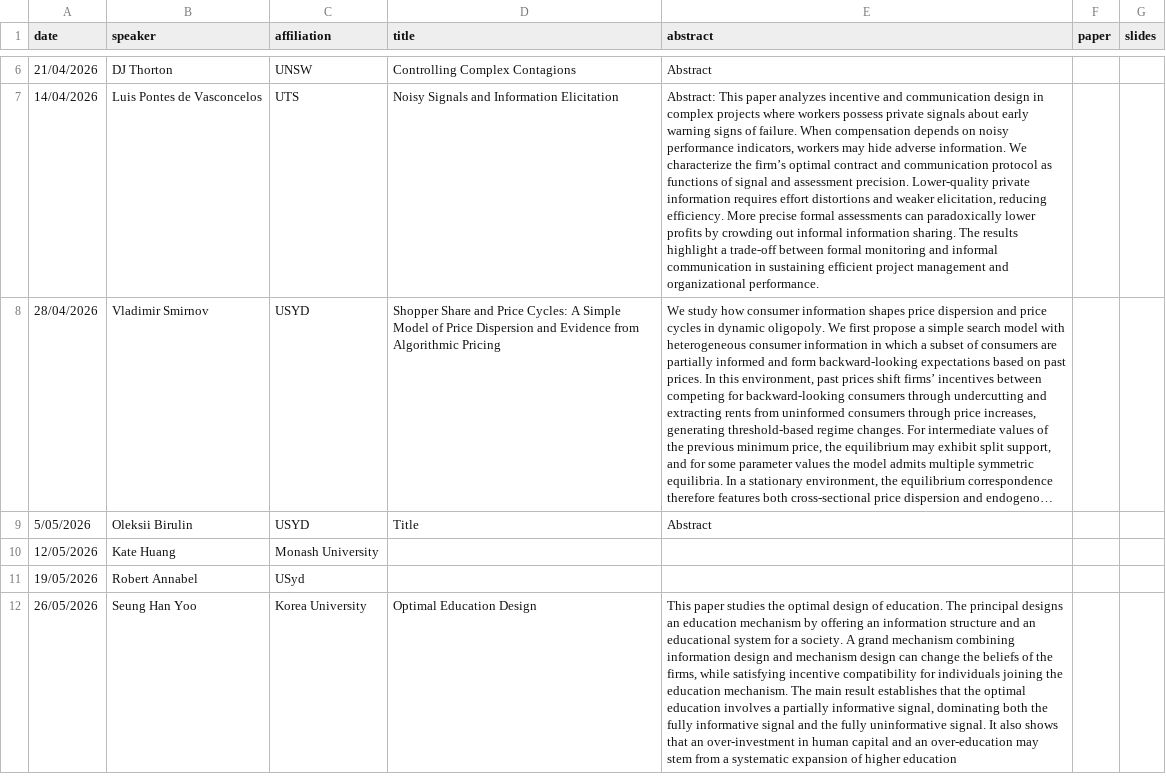
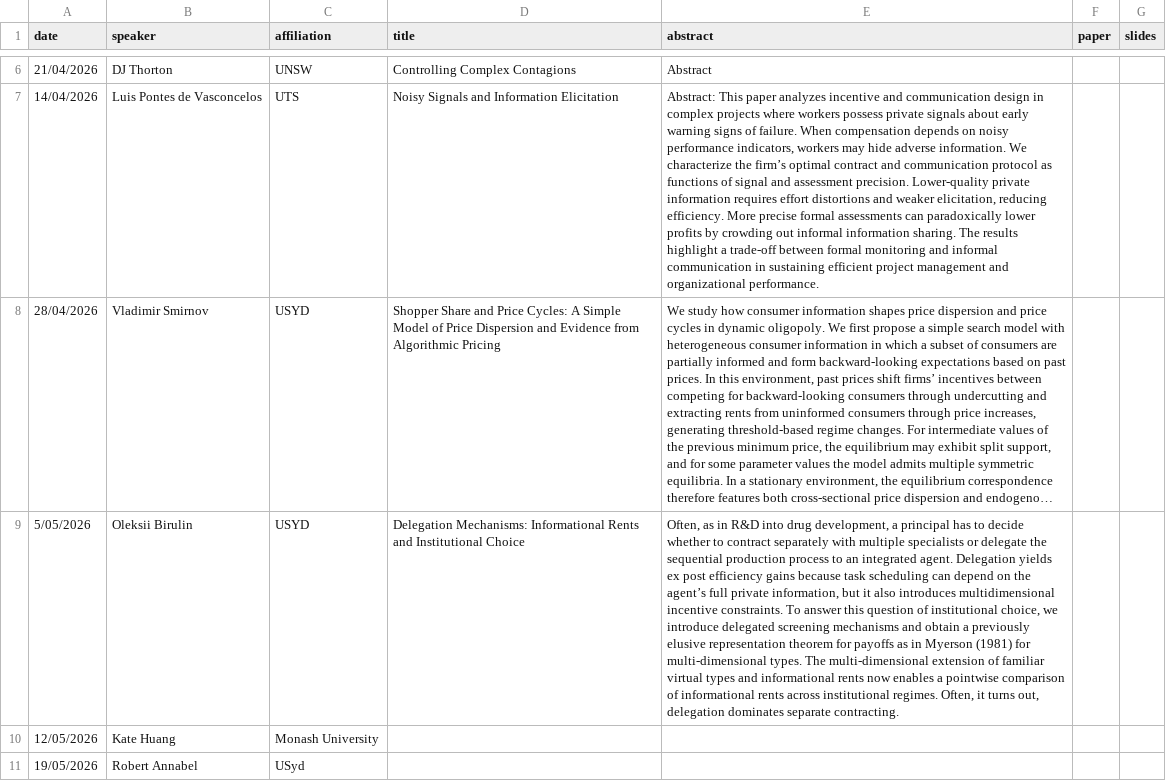
Before and after one commit to microeconatusyd/seminars, a CSV file: seminars.csv, drawn as a sheet; only a part is shown, gaps mark what is left out; the shorter side is filled out with more unchanged rows; long unchanged cells end in …; the diff names each change by its address in the sheet, - before the commit and + after, or states it on an @@ line.

Commit message:
Update seminars.csv

```diff
--- a/seminars.csv
+++ b/seminars.csv
-D9 (title): Title
+D9 (title): Delegation Mechanisms: Informational Rents and Institutional Choice
-E9 (abstract): Abstract
+E9 (abstract): Often, as in R&D into drug development, a principal has to decide whether to contract separately with multiple specialists or delegate the sequential production process to an integrated agent. Delegation yields ex post efficiency gains because task scheduling can depend on the agent’s full private information, but it also introduces multidimensional incentive constraints. To answer this question of institutional choice, we introduce delegated screening mechanisms and obtain a previously elusive representation theorem for payoffs as in Myerson (1981) for multi-dimensional types. The multi-dimensional extension of familiar virtual types and informational rents now enables a pointwise comparison of informational rents across institutional regimes. Often, it turns out, delegation dominates separate contracting.
```
